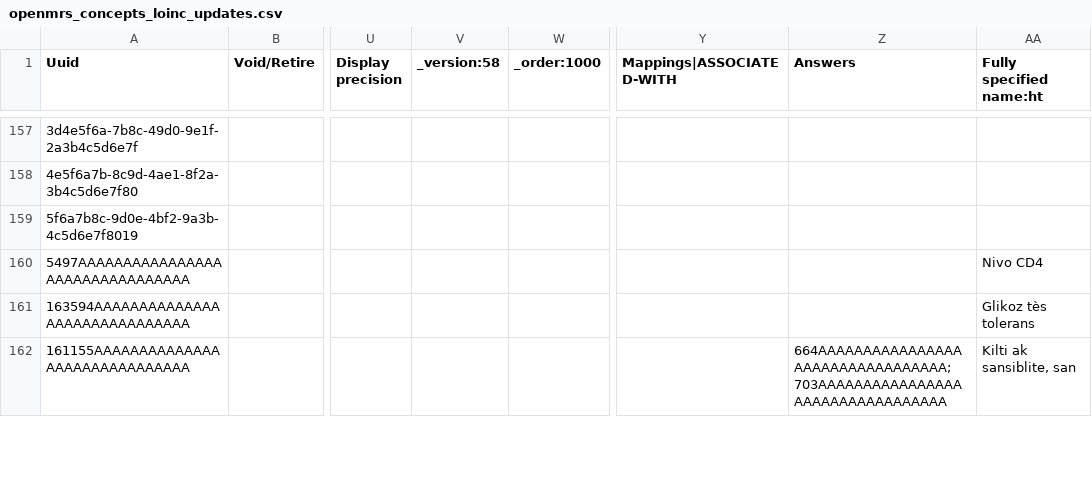
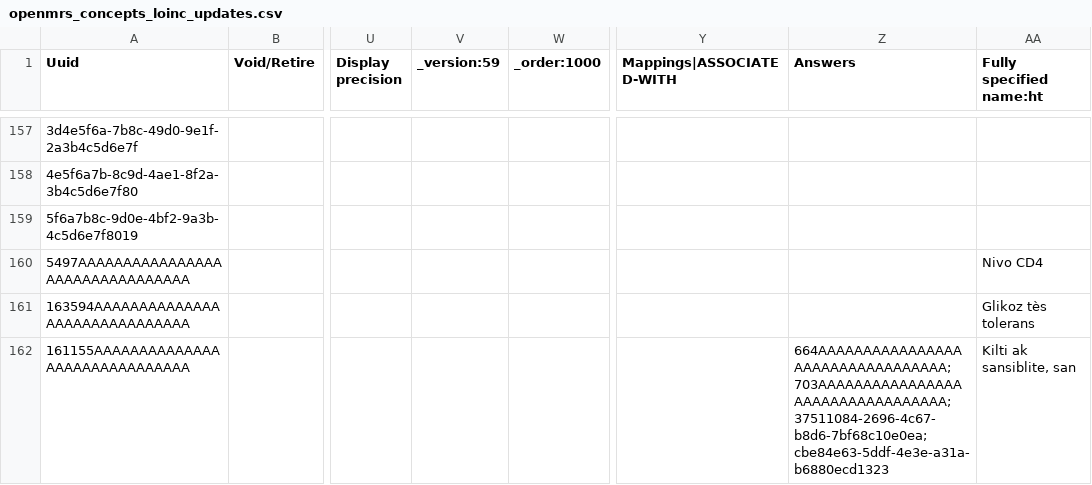
Before and after one commit to palladium-group/ethiopiaemr-openmrs-content, a CSV file: configuration/backend_configuration/concepts/openmrs_concepts_loinc_updates.csv, drawn as a sheet; only a part is shown, gaps mark what is left out; the diff covers the shown part only; the diff names each change by its address in the sheet, - before the commit and + after, or states it on an @@ line.

Commit message:
Match the new lab tests to the doctors' result formats
Cultures now answer No growth or Positive growth, and Gram stains, India ink, CSF VDRL and the Toxoplasma latex test
take free text. HIV and hepatitis C viral load and Widal get lab report tests that take free text, leaving the
existing concepts and their results as they are, and hepatitis B viral load gets a result category. Adds Troponin C,
the Invalid, Serofast and Indeterminate answers, Reactive or Non-reactive for the PICT test, whole numbers for LDH
and a 0 to 14 range for pH. AFP, PSA and urine LAM now order the concept that carries their code, so results come
back to the test that was ordered.

```diff
--- a/configuration/backend_configuration/concepts/openmrs_concepts_loinc_updates.csv
+++ b/configuration/backend_configuration/concepts/openmrs_concepts_loinc_updates.csv
-V1: _version:58
+V1: _version:59
-Z162 (Answers): 664AAAAAAAAAAAAAAAAAAAAAAAAAAAAAAAAA;703AAAAAAAAAAAAAAAAAAAAAAAAAAAAAAAAA
+Z162 (Answers): 664AAAAAAAAAAAAAAAAAAAAAAAAAAAAAAAAA;703AAAAAAAAAAAAAAAAAAAAAAAAAAAAAAAAA;37511084-2696-4c67-b8d6-7bf68c10e0ea;cbe84e63-5ddf-4e3e-a31a-b6880ecd1323
```
Also changed, not shown: 3 added rows and 14 edited cells elsewhere in this file, configuration/backend_configuration/concepts/openmrs_lab_order_tests.csv, configuration/backend_configuration/concepts/zz_order_basket_lab_sets.csv, 1 other file.
